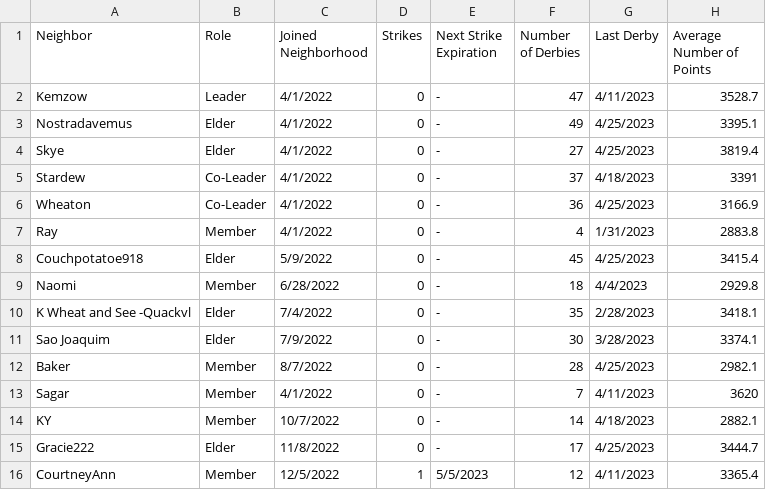
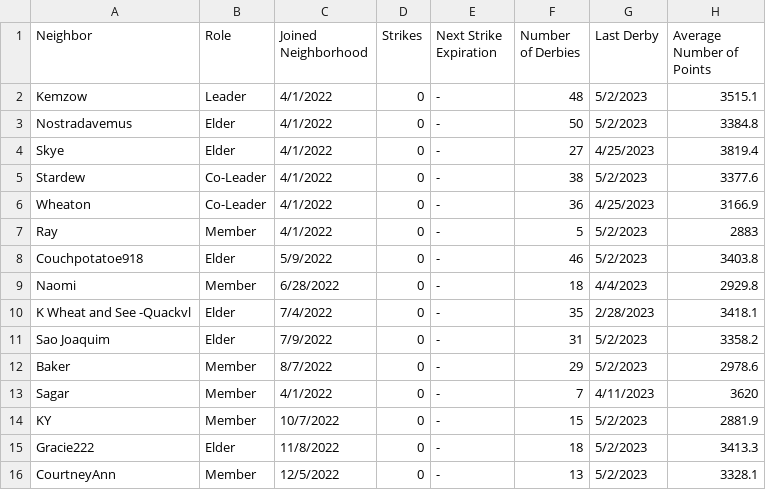
Before and after one commit to azuremeadows/azuremeadows.github.io, a CSV file: docs/_data/memberStats.csv, drawn as a sheet; only a part is shown; the diff covers the shown part only.

```diff
--- a/docs/_data/memberStats.csv
+++ b/docs/_data/memberStats.csv
@@ -1,16 +1,16 @@
 "Neighbor","Role","Joined Neighborhood","Strikes","Next Strike Expiration","Number of Derbies","Last Derby","Average Number of Points"
-"Kemzow","Leader","4/1/2022","0","-","47","4/11/2023","3528.7"
-"Nostradavemus","Elder","4/1/2022","0","-","49","4/25/2023","3395.1"
+"Kemzow","Leader","4/1/2022","0","-","48","5/2/2023","3515.1"
+"Nostradavemus","Elder","4/1/2022","0","-","50","5/2/2023","3384.8"
 "Skye","Elder","4/1/2022","0","-","27","4/25/2023","3819.4"
-"Stardew","Co-Leader","4/1/2022","0","-","37","4/18/2023","3391"
+"Stardew","Co-Leader","4/1/2022","0","-","38","5/2/2023","3377.6"
 "Wheaton","Co-Leader","4/1/2022","0","-","36","4/25/2023","3166.9"
-"Ray","Member","4/1/2022","0","-","4","1/31/2023","2883.8"
-"Couchpotatoe918","Elder","5/9/2022","0","-","45","4/25/2023","3415.4"
+"Ray","Member","4/1/2022","0","-","5","5/2/2023","2883"
+"Couchpotatoe918","Elder","5/9/2022","0","-","46","5/2/2023","3403.8"
 "Naomi","Member","6/28/2022","0","-","18","4/4/2023","2929.8"
 "K Wheat and See -Quackvl","Elder","7/4/2022","0","-","35","2/28/2023","3418.1"
-"Sao Joaquim","Elder","7/9/2022","0","-","30","3/28/2023","3374.1"
-"Baker","Member","8/7/2022","0","-","28","4/25/2023","2982.1"
+"Sao Joaquim","Elder","7/9/2022","0","-","31","5/2/2023","3358.2"
+"Baker","Member","8/7/2022","0","-","29","5/2/2023","2978.6"
 "Sagar","Member","4/1/2022","0","-","7","4/11/2023","3620"
-"KY","Member","10/7/2022","0","-","14","4/18/2023","2882.1"
-"Gracie222","Elder","11/8/2022","0","-","17","4/25/2023","3444.7"
-"CourtneyAnn","Member","12/5/2022","1","5/5/2023","12","4/11/2023","3365.4"
+"KY","Member","10/7/2022","0","-","15","5/2/2023","2881.9"
+"Gracie222","Elder","11/8/2022","0","-","18","5/2/2023","3413.3"
+"CourtneyAnn","Member","12/5/2022","0","-","13","5/2/2023","3328.1"
```
Also changed, not shown: 1 added row and 27 edited cells elsewhere in this file, docs/_data/DerbyHistory.csv, docs/_data/neighborhoodStats.csv.
